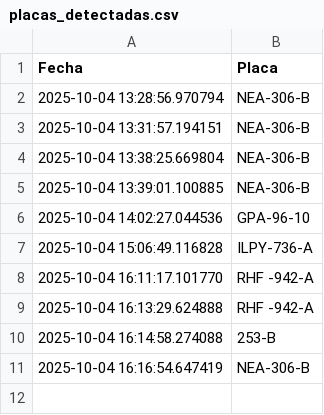
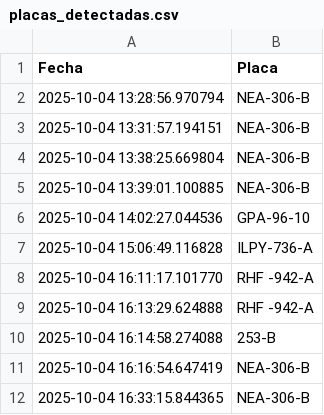
Before and after one commit to JysusAle/placas-vehiculos, a CSV file: placas_detectadas.csv, drawn as a sheet; the diff names each change by its address in the sheet, - before the commit and + after, or states it on an @@ line.

```diff
--- a/placas_detectadas.csv
+++ b/placas_detectadas.csv
+row 12: 2025-10-04 16:33:15.844365 | NEA-306-B
```
Also changed, not shown: 3 other files.
